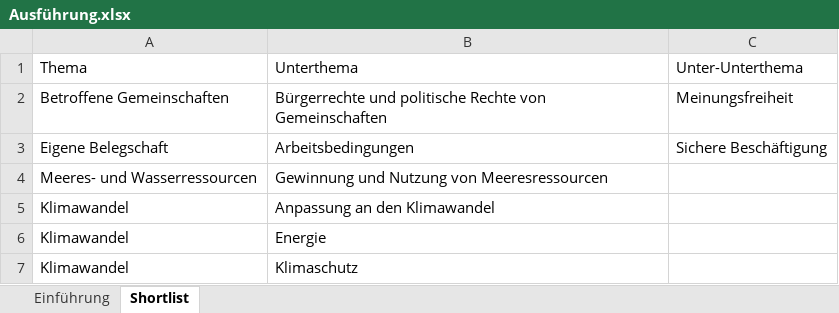
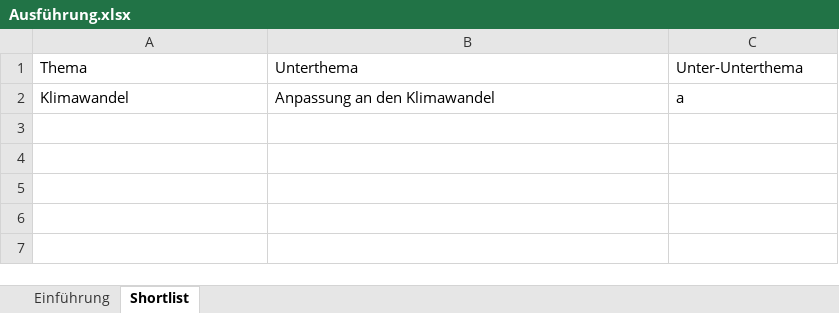
Before and after one commit to simon-fau/esg, an Excel workbook: Ausführung.xlsx, sheet Shortlist, drawn as a sheet; values as stored, in another font and other column widths than the file's, no borders; table styles not drawn; removed rows and columns are numbered as before the commit, all else as after; the diff names each change by its address in the sheet, - before the commit and + after, or states it on an @@ line.

```diff
--- a/Ausführung.xlsx (sheet Shortlist)
+++ b/Ausführung.xlsx (sheet Shortlist)
-row 2: Betroffene Gemeinschaften | Bürgerrechte und politische Rechte von Gemeinschaften | Meinungsfreiheit
-row 3: Eigene Belegschaft | Arbeitsbedingungen | Sichere Beschäftigung
-row 4: Meeres- und Wasserressourcen | Gewinnung und Nutzung von Meeresressourcen
-C2: (empty)
+C2: a
-row 6: Klimawandel | Energie
-row 7: Klimawandel | Klimaschutz
```
Also changed, not shown: Stakeholder_Input_Vorlage_V1_Copy.xlsx, 18 other files.
